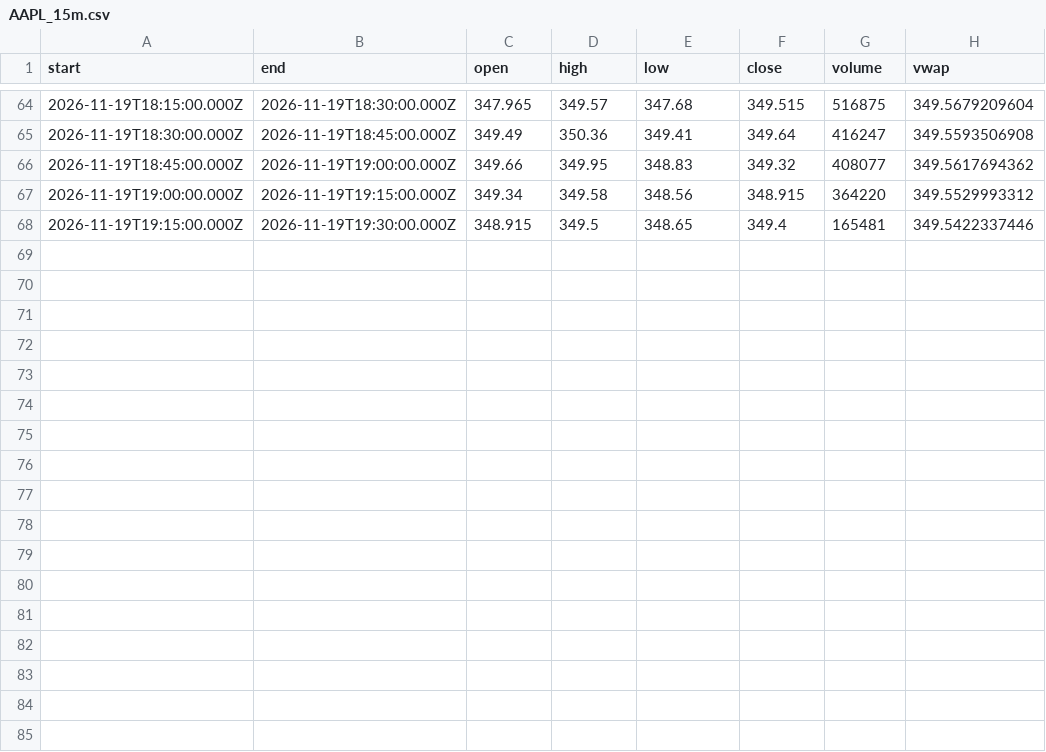
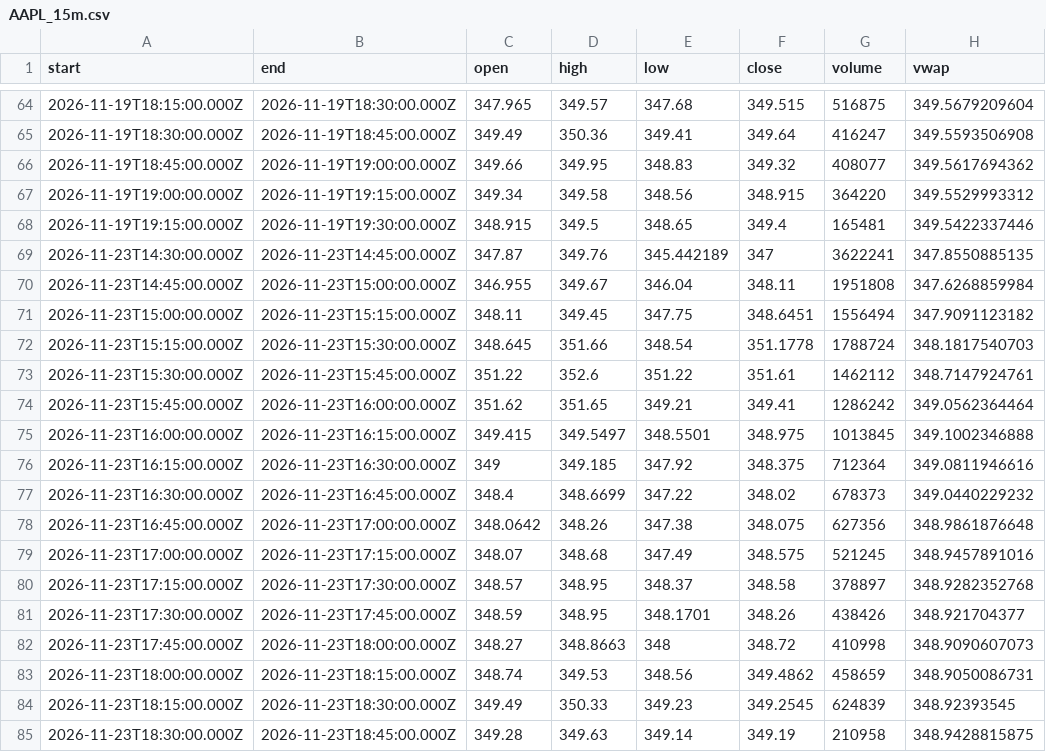
Before and after one commit to karab-commits/trading-desk, a CSV file: bars/AAPL_15m.csv, drawn as a sheet; only a part is shown, gaps mark what is left out; the diff names each change by its address in the sheet, - before the commit and + after, or states it on an @@ line.

Commit message:
intraday 13:36: no signals (VWAP paper scan, news), watchlist refresh

```diff
--- a/bars/AAPL_15m.csv
+++ b/bars/AAPL_15m.csv
+row 69: 2026-11-23T14:30:00.000Z | 2026-11-23T14:45:00.000Z | 347.87 | 349.76 | 345.442189 | 347 | 3622241 | 347.8550885135
+row 70: 2026-11-23T14:45:00.000Z | 2026-11-23T15:00:00.000Z | 346.955 | 349.67 | 346.04 | 348.11 | 1951808 | 347.6268859984
+row 71: 2026-11-23T15:00:00.000Z | 2026-11-23T15:15:00.000Z | 348.11 | 349.45 | 347.75 | 348.6451 | 1556494 | 347.9091123182
+row 72: 2026-11-23T15:15:00.000Z | 2026-11-23T15:30:00.000Z | 348.645 | 351.66 | 348.54 | 351.1778 | 1788724 | 348.1817540703
+row 73: 2026-11-23T15:30:00.000Z | 2026-11-23T15:45:00.000Z | 351.22 | 352.6 | 351.22 | 351.61 | 1462112 | 348.7147924761
+row 74: 2026-11-23T15:45:00.000Z | 2026-11-23T16:00:00.000Z | 351.62 | 351.65 | 349.21 | 349.41 | 1286242 | 349.0562364464
+row 75: 2026-11-23T16:00:00.000Z | 2026-11-23T16:15:00.000Z | 349.415 | 349.5497 | 348.5501 | 348.975 | 1013845 | 349.1002346888
+row 76: 2026-11-23T16:15:00.000Z | 2026-11-23T16:30:00.000Z | 349 | 349.185 | 347.92 | 348.375 | 712364 | 349.0811946616
+row 77: 2026-11-23T16:30:00.000Z | 2026-11-23T16:45:00.000Z | 348.4 | 348.6699 | 347.22 | 348.02 | 678373 | 349.0440229232
+row 78: 2026-11-23T16:45:00.000Z | 2026-11-23T17:00:00.000Z | 348.0642 | 348.26 | 347.38 | 348.075 | 627356 | 348.9861876648
+row 79: 2026-11-23T17:00:00.000Z | 2026-11-23T17:15:00.000Z | 348.07 | 348.68 | 347.49 | 348.575 | 521245 | 348.9457891016
+row 80: 2026-11-23T17:15:00.000Z | 2026-11-23T17:30:00.000Z | 348.57 | 348.95 | 348.37 | 348.58 | 378897 | 348.9282352768
+row 81: 2026-11-23T17:30:00.000Z | 2026-11-23T17:45:00.000Z | 348.59 | 348.95 | 348.1701 | 348.26 | 438426 | 348.921704377
+row 82: 2026-11-23T17:45:00.000Z | 2026-11-23T18:00:00.000Z | 348.27 | 348.8663 | 348 | 348.72 | 410998 | 348.9090607073
+row 83: 2026-11-23T18:00:00.000Z | 2026-11-23T18:15:00.000Z | 348.74 | 349.53 | 348.56 | 349.4862 | 458659 | 348.9050086731
+row 84: 2026-11-23T18:15:00.000Z | 2026-11-23T18:30:00.000Z | 349.49 | 350.33 | 349.23 | 349.2545 | 624839 | 348.92393545
+row 85: 2026-11-23T18:30:00.000Z | 2026-11-23T18:45:00.000Z | 349.28 | 349.63 | 349.14 | 349.19 | 210958 | 348.9428815875
```
Also changed, not shown: bars/NVDA_15m.csv, bars/QQC_TO_15m.csv, 7 other files.
